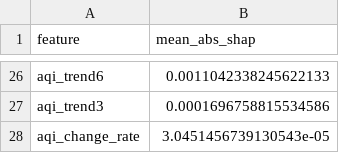
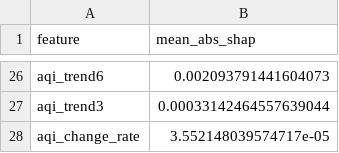
Before and after one commit to uzairharoon-dev/AQI-Predictor-End-to-End-ML-Pipeline-, a CSV file: data/shap_feature_importance.csv, drawn as a sheet; only a part is shown, gaps mark what is left out; the diff covers the shown part only; the diff names each change by its address in the sheet, - before the commit and + after, or states it on an @@ line.

```diff
--- a/data/shap_feature_importance.csv
+++ b/data/shap_feature_importance.csv
-B26 (mean_abs_shap): 0.0011042338245622133
+B26 (mean_abs_shap): 0.002093791441604073
-B27 (mean_abs_shap): 0.0001696758815534586
+B27 (mean_abs_shap): 0.00033142464557639044
-B28 (mean_abs_shap): 3.0451456739130543e-05
+B28 (mean_abs_shap): 3.552148039574717e-05
```
Also changed, not shown: 9 added rows, 9 removed rows and 15 edited cells elsewhere in this file, 4 other files.
